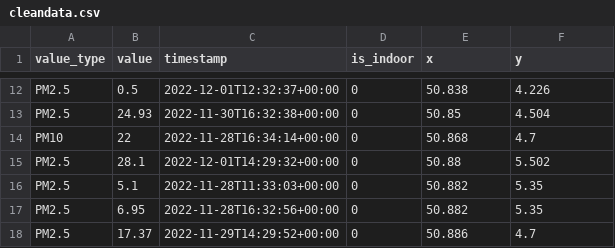
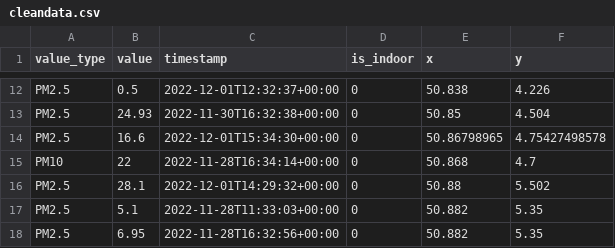
Before and after one commit to Kevin-Cool/geautomatiseerde-data-workflow, a CSV file: cleandata/cleandata.csv, drawn as a sheet; only a part is shown, gaps mark what is left out; the shorter side is filled out with more unchanged rows; the diff covers the shown part only; the diff names each change by its address in the sheet, - before the commit and + after, or states it on an @@ line.

```diff
--- a/cleandata/cleandata.csv
+++ b/cleandata/cleandata.csv
+row 14: PM2.5 | 16.6 | 2022-12-01T15:34:30+00:00 | 0 | 50.86798965 | 4.75427498578
```
Also changed, not shown: 9 added rows elsewhere in this file, 13 other files.
